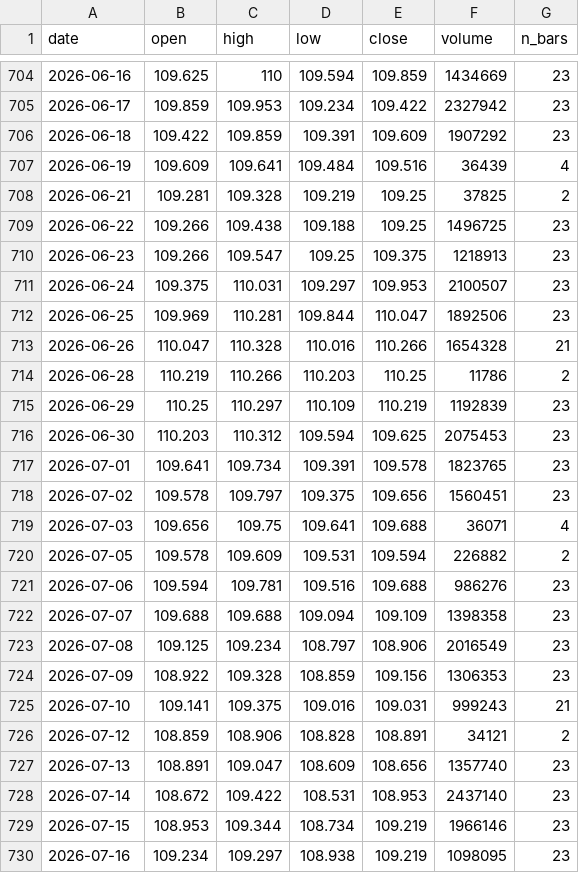
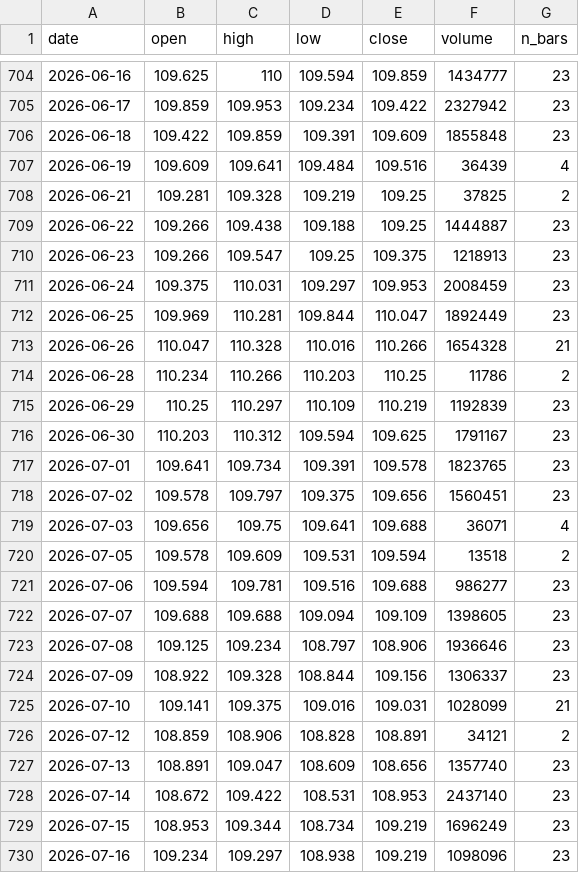
Before and after one commit to olehakengo-svg/fx-ai-trader, a CSV file: data/external/rate_anchor/zn_f_daily.csv, drawn as a sheet; only a part is shown, gaps mark what is left out; the diff covers the shown part only.

```diff
--- a/data/external/rate_anchor/zn_f_daily.csv
+++ b/data/external/rate_anchor/zn_f_daily.csv
@@ -704,14 +704,14 @@ date,open,high,low,close,volume,n_bars
-2026-06-16,109.625,110,109.594,109.859,1434669,23
+2026-06-16,109.625,110,109.594,109.859,1434777,23
 2026-06-17,109.859,109.953,109.234,109.422,2327942,23
-2026-06-18,109.422,109.859,109.391,109.609,1907292,23
+2026-06-18,109.422,109.859,109.391,109.609,1855848,23
 2026-06-19,109.609,109.641,109.484,109.516,36439,4
 2026-06-21,109.281,109.328,109.219,109.25,37825,2
-2026-06-22,109.266,109.438,109.188,109.25,1496725,23
+2026-06-22,109.266,109.438,109.188,109.25,1444887,23
 2026-06-23,109.266,109.547,109.25,109.375,1218913,23
-2026-06-24,109.375,110.031,109.297,109.953,2100507,23
-2026-06-25,109.969,110.281,109.844,110.047,1892506,23
+2026-06-24,109.375,110.031,109.297,109.953,2008459,23
+2026-06-25,109.969,110.281,109.844,110.047,1892449,23
 2026-06-26,110.047,110.328,110.016,110.266,1654328,21
-2026-06-28,110.219,110.266,110.203,110.25,11786,2
+2026-06-28,110.234,110.266,110.203,110.25,11786,2
 2026-06-29,110.25,110.297,110.109,110.219,1192839,23
-2026-06-30,110.203,110.312,109.594,109.625,2075453,23
+2026-06-30,110.203,110.312,109.594,109.625,1791167,23
 2026-07-01,109.641,109.734,109.391,109.578,1823765,23
@@ -719,8 +719,8 @@ date,open,high,low,close,volume,n_bars
 2026-07-03,109.656,109.75,109.641,109.688,36071,4
-2026-07-05,109.578,109.609,109.531,109.594,226882,2
-2026-07-06,109.594,109.781,109.516,109.688,986276,23
-2026-07-07,109.688,109.688,109.094,109.109,1398358,23
-2026-07-08,109.125,109.234,108.797,108.906,2016549,23
-2026-07-09,108.922,109.328,108.859,109.156,1306353,23
-2026-07-10,109.141,109.375,109.016,109.031,999243,21
+2026-07-05,109.578,109.609,109.531,109.594,13518,2
+2026-07-06,109.594,109.781,109.516,109.688,986277,23
+2026-07-07,109.688,109.688,109.094,109.109,1398605,23
+2026-07-08,109.125,109.234,108.797,108.906,1936646,23
+2026-07-09,108.922,109.328,108.844,109.156,1306337,23
+2026-07-10,109.141,109.375,109.016,109.031,1028099,21
 2026-07-12,108.859,108.906,108.828,108.891,34121,2
@@ -728,3 +728,3 @@ date,open,high,low,close,volume,n_bars
 2026-07-14,108.672,109.422,108.531,108.953,2437140,23
-2026-07-15,108.953,109.344,108.734,109.219,1966146,23
-2026-07-16,109.234,109.297,108.938,109.219,1098095,23
+2026-07-15,108.953,109.344,108.734,109.219,1696249,23
+2026-07-16,109.234,109.297,108.938,109.219,1098096,23
```
Also changed, not shown: 1 added row and 75 edited cells elsewhere in this file, data/external/rate_anchor/jgb_yields.csv, data/external/rate_anchor/us_treasury_yields.csv, 2 other files.
